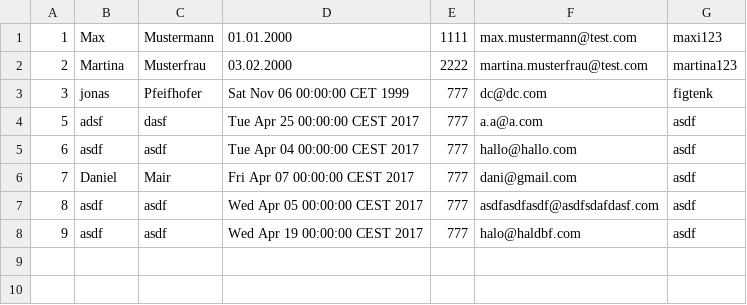
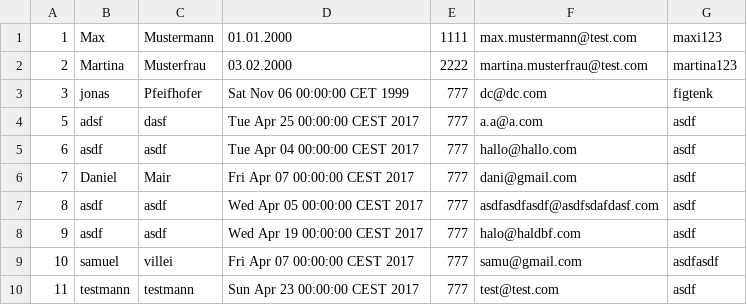
Before and after one commit to B1NER/Flughafen, a CSV file: src/Model/Daten/Menschen/Anwender.csv, drawn as a sheet.

```diff
--- a/src/Model/Daten/Menschen/Anwender.csv
+++ b/src/Model/Daten/Menschen/Anwender.csv
@@ -8 +8,3 @@
 9;asdf;asdf;Wed Apr 19 00:00:00 CEST 2017;777;halo@haldbf.com;asdf;
+10;samuel;villei;Fri Apr 07 00:00:00 CEST 2017;777;samu@gmail.com;asdfasdf;
+11;testmann;testmann;Sun Apr 23 00:00:00 CEST 2017;777;test@test.com;asdf;
```
Also changed, not shown: 10 other files.
